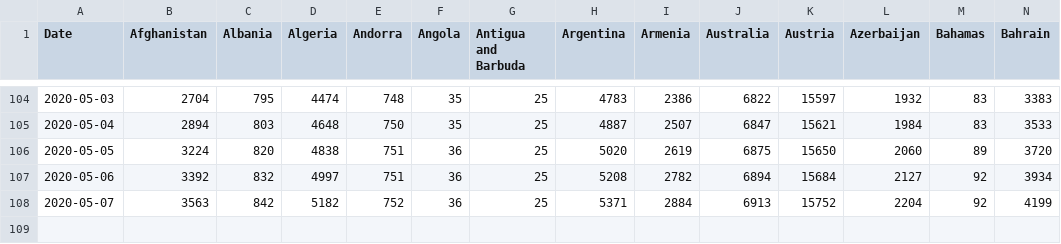
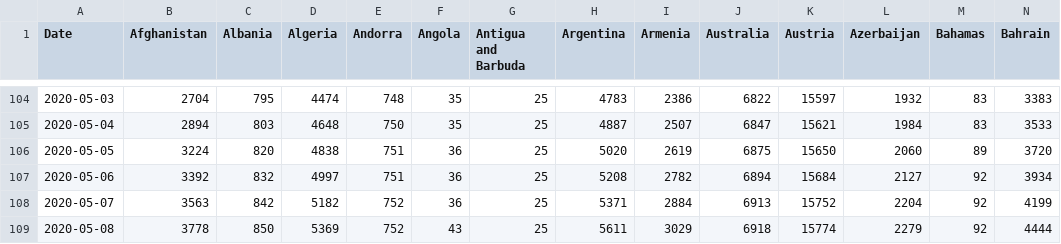
Before and after one commit to eduardofv/covid, a CSV file: data/CSSEGUSandData/time_series_covid19_confirmed_global.csv, drawn as a sheet; only a part is shown, gaps mark what is left out; rows hold the shown columns only; the diff names each change by its address in the sheet, - before the commit and + after, or states it on an @@ line.

```diff
--- a/data/CSSEGUSandData/time_series_covid19_confirmed_global.csv
+++ b/data/CSSEGUSandData/time_series_covid19_confirmed_global.csv
+row 109: 2020-05-08 | 3778 | 850 | 5369 | 752 | 43 | 25 | 5611 | 3029 | 6918 | 15774 | 2279 | 92 | 4444
```
Also changed, not shown: data/CSSEGUSandData/time_series_covid19_deaths_global.csv, data/CSSEGUSandData/time_series_covid19_recovered_global.csv, 8 other files.
